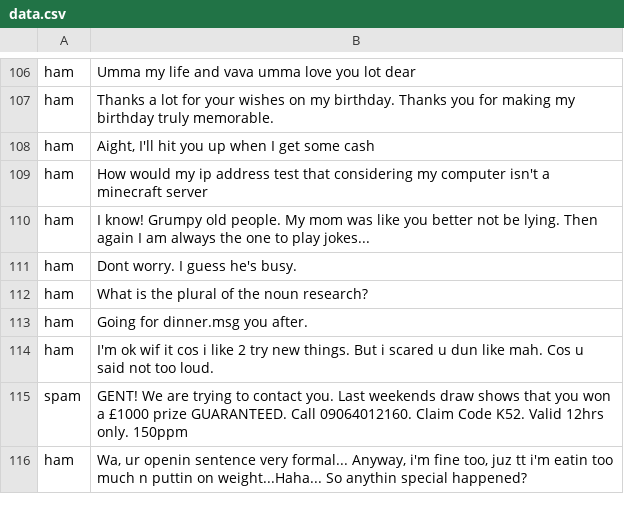
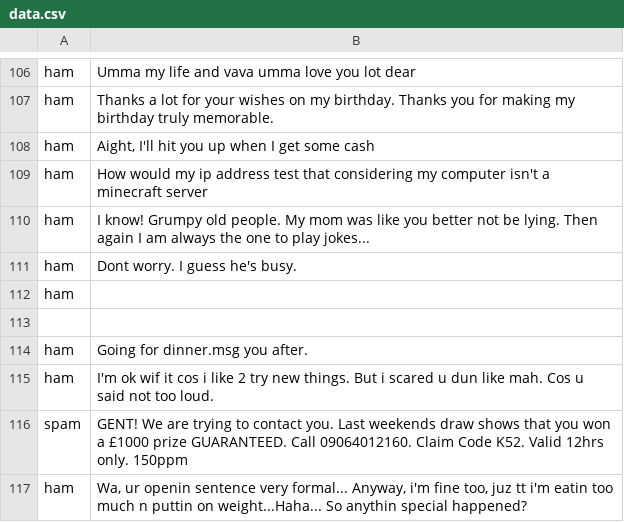
Before and after one commit to Harshilpatel2605/Spam-Email-Classification---SVM, a CSV file: Dataset/data.csv, drawn as a sheet; only a part is shown, gaps mark what is left out.

```diff
--- a/Dataset/data.csv
+++ b/Dataset/data.csv
@@ -111,3 +111,4 @@ ham	I know! Grumpy old people. My mom was like you better not be lying. Then aga
 ham	Dont worry. I guess he's busy.
-ham	What is the plural of the noun research?
+ham	
+
 ham	Going for dinner.msg you after.
```
Also changed, not shown: 9 other files.
